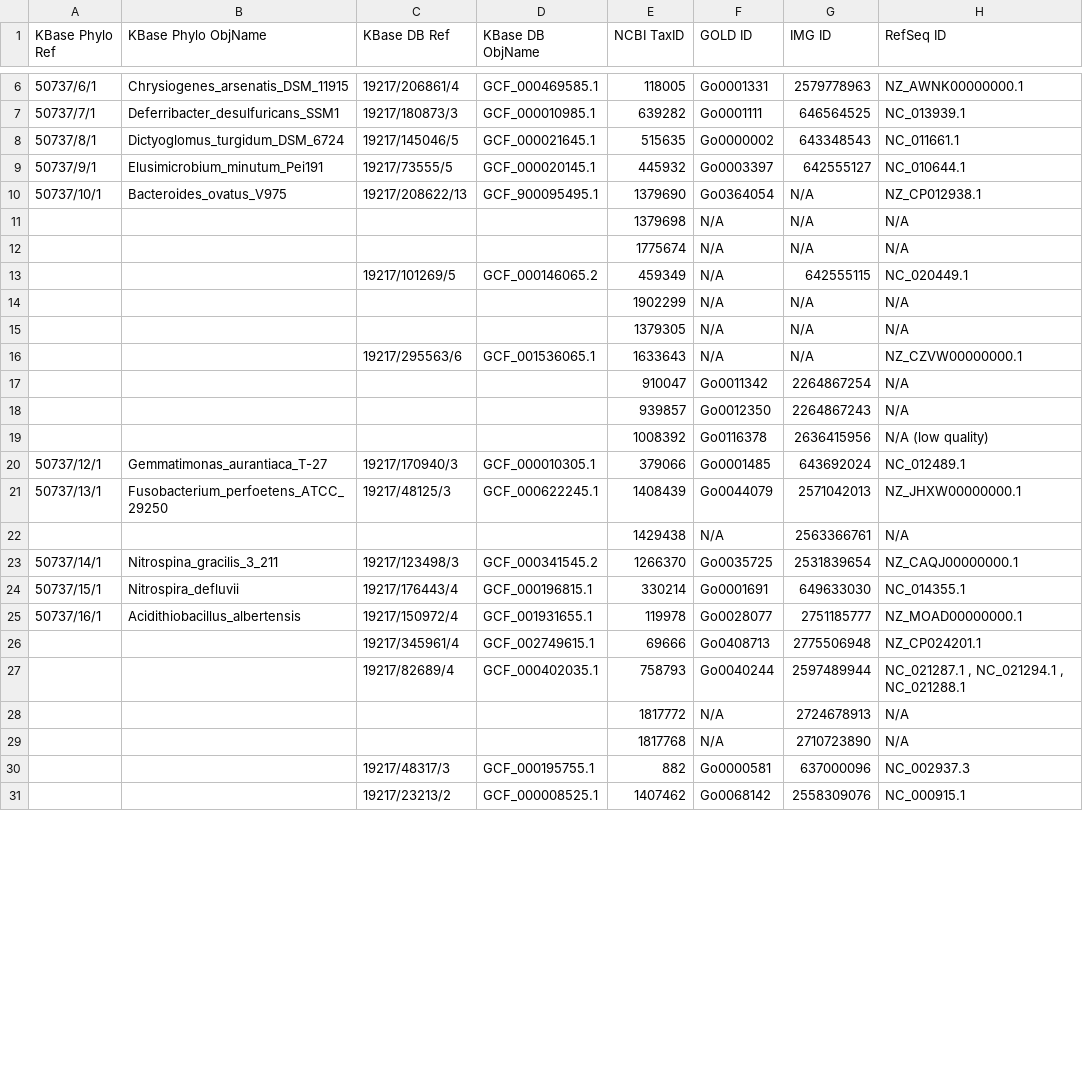
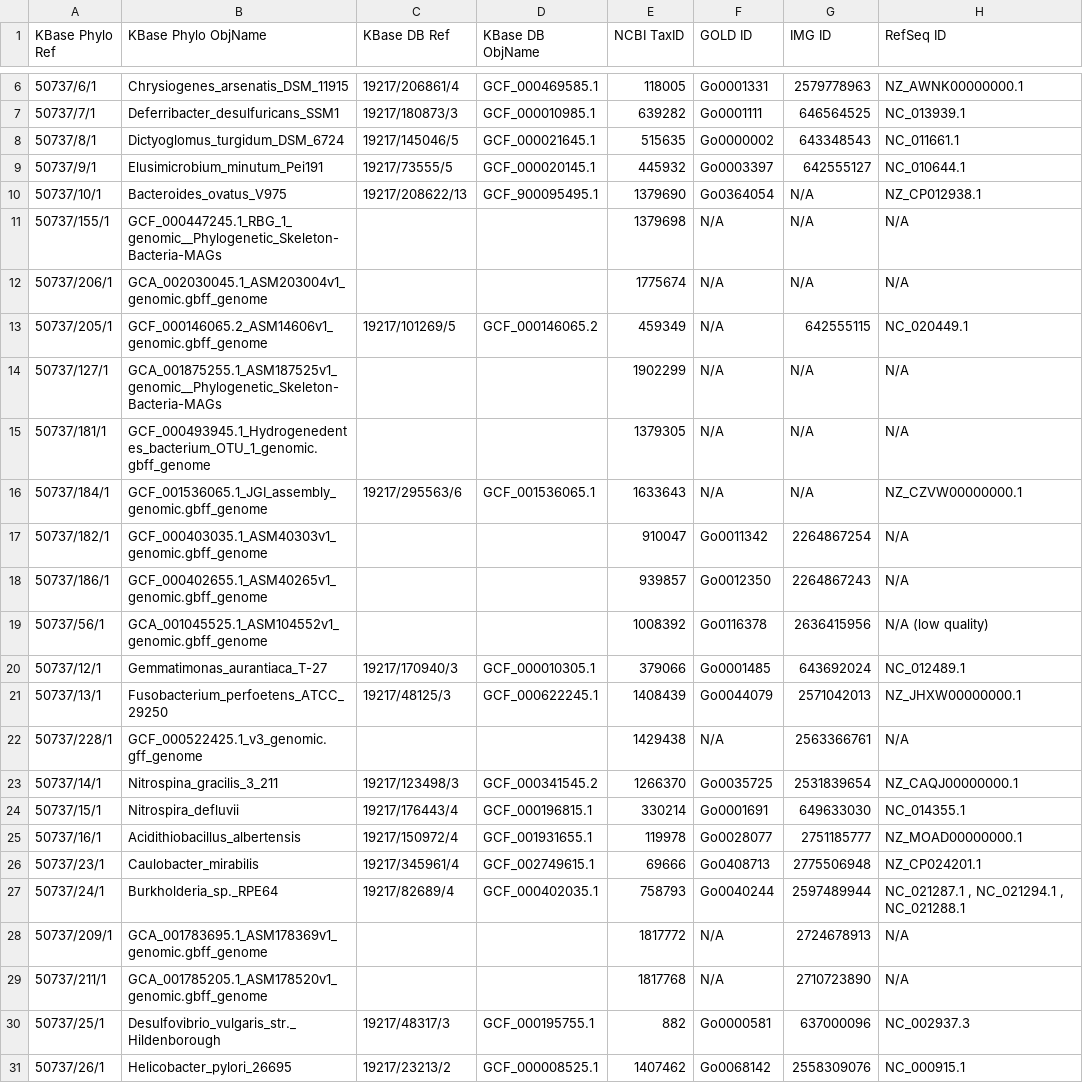
Before and after one commit to kbaseapps/kb_phylogenomics, a TSV file: data/skeleton_genomes/Phylogenetic_Skeleton.tsv, drawn as a sheet; only a part is shown, gaps mark what is left out; the diff covers the shown part only; the diff names each change by its address in the sheet, - before the commit and + after, or states it on an @@ line.

Commit message:
updated skeleton genomes

```diff
--- a/data/skeleton_genomes/Phylogenetic_Skeleton.tsv
+++ b/data/skeleton_genomes/Phylogenetic_Skeleton.tsv
-A11 (KBase Phylo Ref): (empty)
+A11 (KBase Phylo Ref): 50737/155/1
-B11 (KBase Phylo ObjName): (empty)
+B11 (KBase Phylo ObjName): GCF_000447245.1_RBG_1_genomic__Phylogenetic_Skeleton-Bacteria-MAGs
-A12 (KBase Phylo Ref): (empty)
+A12 (KBase Phylo Ref): 50737/206/1
-B12 (KBase Phylo ObjName): (empty)
+B12 (KBase Phylo ObjName): GCA_002030045.1_ASM203004v1_genomic.gbff_genome
-A13 (KBase Phylo Ref): (empty)
+A13 (KBase Phylo Ref): 50737/205/1
-B13 (KBase Phylo ObjName): (empty)
+B13 (KBase Phylo ObjName): GCF_000146065.2_ASM14606v1_genomic.gbff_genome
-A14 (KBase Phylo Ref): (empty)
+A14 (KBase Phylo Ref): 50737/127/1
-B14 (KBase Phylo ObjName): (empty)
+B14 (KBase Phylo ObjName): GCA_001875255.1_ASM187525v1_genomic__Phylogenetic_Skeleton-Bacteria-MAGs
-A15 (KBase Phylo Ref): (empty)
+A15 (KBase Phylo Ref): 50737/181/1
-B15 (KBase Phylo ObjName): (empty)
+B15 (KBase Phylo ObjName): GCF_000493945.1_Hydrogenedentes_bacterium_OTU_1_genomic.gbff_genome
-A16 (KBase Phylo Ref): (empty)
+A16 (KBase Phylo Ref): 50737/184/1
-B16 (KBase Phylo ObjName): (empty)
+B16 (KBase Phylo ObjName): GCF_001536065.1_JGI_assembly_genomic.gbff_genome
-A17 (KBase Phylo Ref): (empty)
+A17 (KBase Phylo Ref): 50737/182/1
-B17 (KBase Phylo ObjName): (empty)
+B17 (KBase Phylo ObjName): GCF_000403035.1_ASM40303v1_genomic.gbff_genome
-A18 (KBase Phylo Ref): (empty)
+A18 (KBase Phylo Ref): 50737/186/1
-B18 (KBase Phylo ObjName): (empty)
+B18 (KBase Phylo ObjName): GCF_000402655.1_ASM40265v1_genomic.gbff_genome
-A19 (KBase Phylo Ref): (empty)
+A19 (KBase Phylo Ref): 50737/56/1
-B19 (KBase Phylo ObjName): (empty)
+B19 (KBase Phylo ObjName): GCA_001045525.1_ASM104552v1_genomic.gbff_genome
-A22 (KBase Phylo Ref): (empty)
+A22 (KBase Phylo Ref): 50737/228/1
-B22 (KBase Phylo ObjName): (empty)
+B22 (KBase Phylo ObjName): GCF_000522425.1_v3_genomic.gff_genome
-A26 (KBase Phylo Ref): (empty)
+A26 (KBase Phylo Ref): 50737/23/1
-B26 (KBase Phylo ObjName): (empty)
+B26 (KBase Phylo ObjName): Caulobacter_mirabilis
-A27 (KBase Phylo Ref): (empty)
+A27 (KBase Phylo Ref): 50737/24/1
-B27 (KBase Phylo ObjName): (empty)
+B27 (KBase Phylo ObjName): Burkholderia_sp._RPE64
-A28 (KBase Phylo Ref): (empty)
+A28 (KBase Phylo Ref): 50737/209/1
-B28 (KBase Phylo ObjName): (empty)
+B28 (KBase Phylo ObjName): GCA_001783695.1_ASM178369v1_genomic.gbff_genome
-A29 (KBase Phylo Ref): (empty)
+A29 (KBase Phylo Ref): 50737/211/1
-B29 (KBase Phylo ObjName): (empty)
+B29 (KBase Phylo ObjName): GCA_001785205.1_ASM178520v1_genomic.gbff_genome
-A30 (KBase Phylo Ref): (empty)
+A30 (KBase Phylo Ref): 50737/25/1
-B30 (KBase Phylo ObjName): (empty)
+B30 (KBase Phylo ObjName): Desulfovibrio_vulgaris_str._Hildenborough
-A31 (KBase Phylo Ref): (empty)
+A31 (KBase Phylo Ref): 50737/26/1
-B31 (KBase Phylo ObjName): (empty)
+B31 (KBase Phylo ObjName): Helicobacter_pylori_26695
```
Also changed, not shown: 157 edited cells elsewhere in this file.
